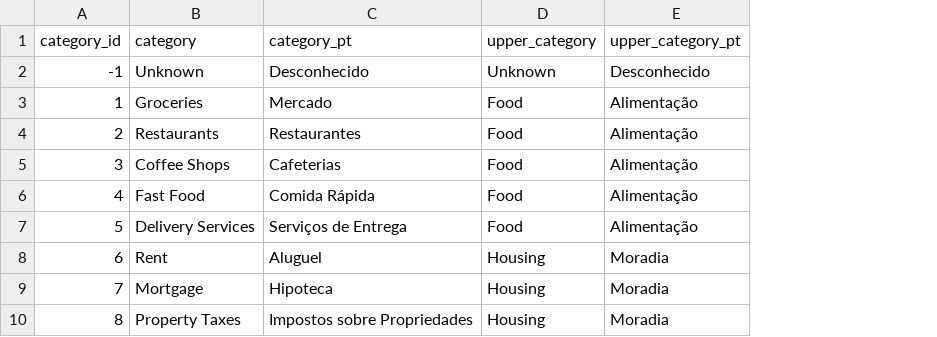
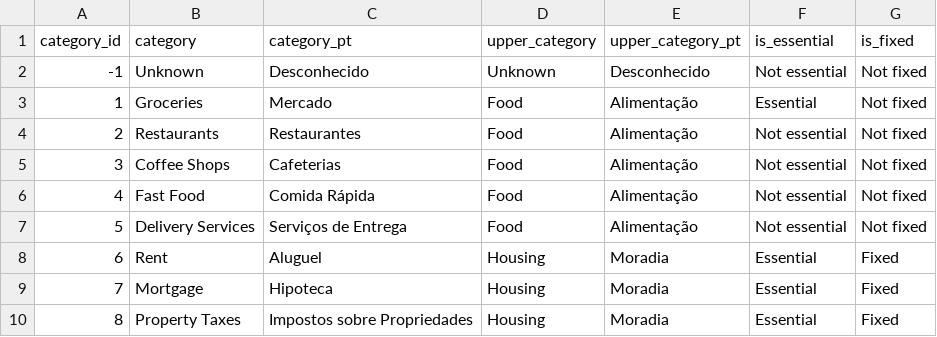
Before and after one commit to 03felipesampaio/personal-finance-analysis, a CSV file: personal_finance_analysis/seeds/categories.csv, drawn as a sheet; only a part is shown; the diff names each change by its address in the sheet, - before the commit and + after, or states it on an @@ line.

Commit message:
feat: add essential and fixed status to categories in CSV

```diff
--- a/personal_finance_analysis/seeds/categories.csv
+++ b/personal_finance_analysis/seeds/categories.csv
+column F (is_essential), rows 2-10: Not essential | Essential | Not essential | Not essential | Not essential | Not essential | Essential | Essential | Essential
+column G (is_fixed), rows 2-10: Not fixed | Not fixed | Not fixed | Not fixed | Not fixed | Not fixed | Fixed | Fixed | Fixed
```
